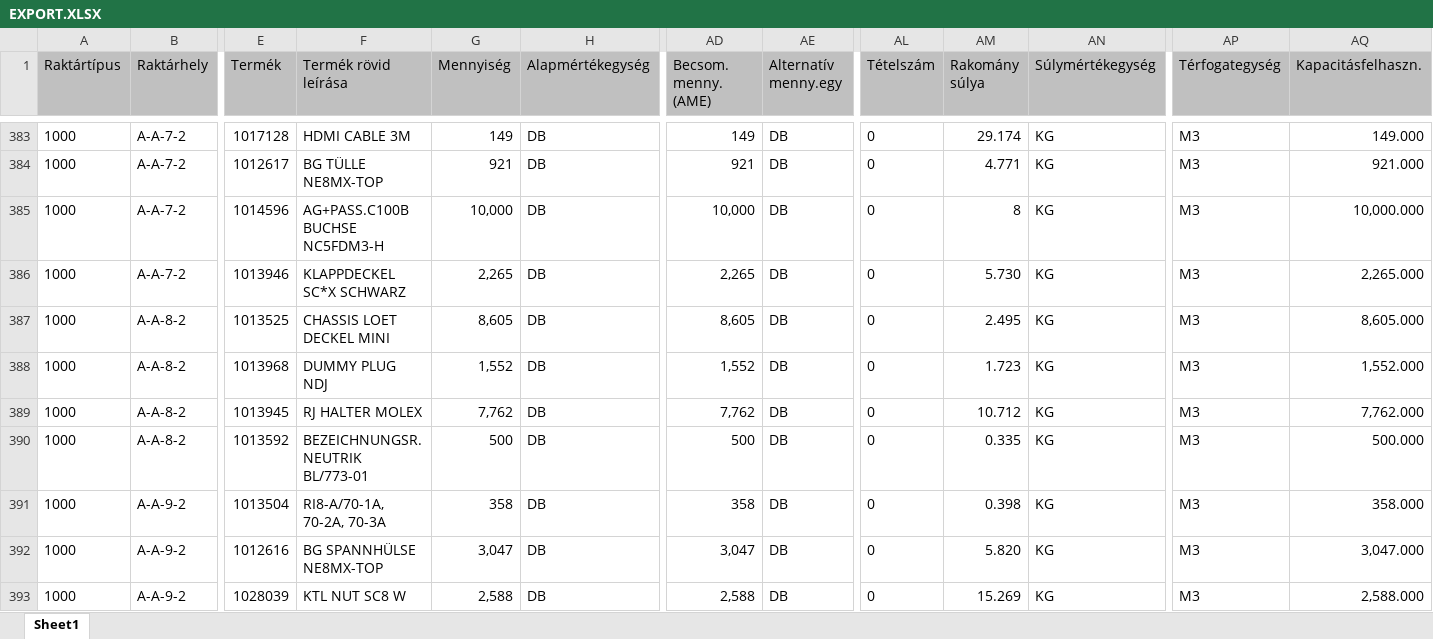
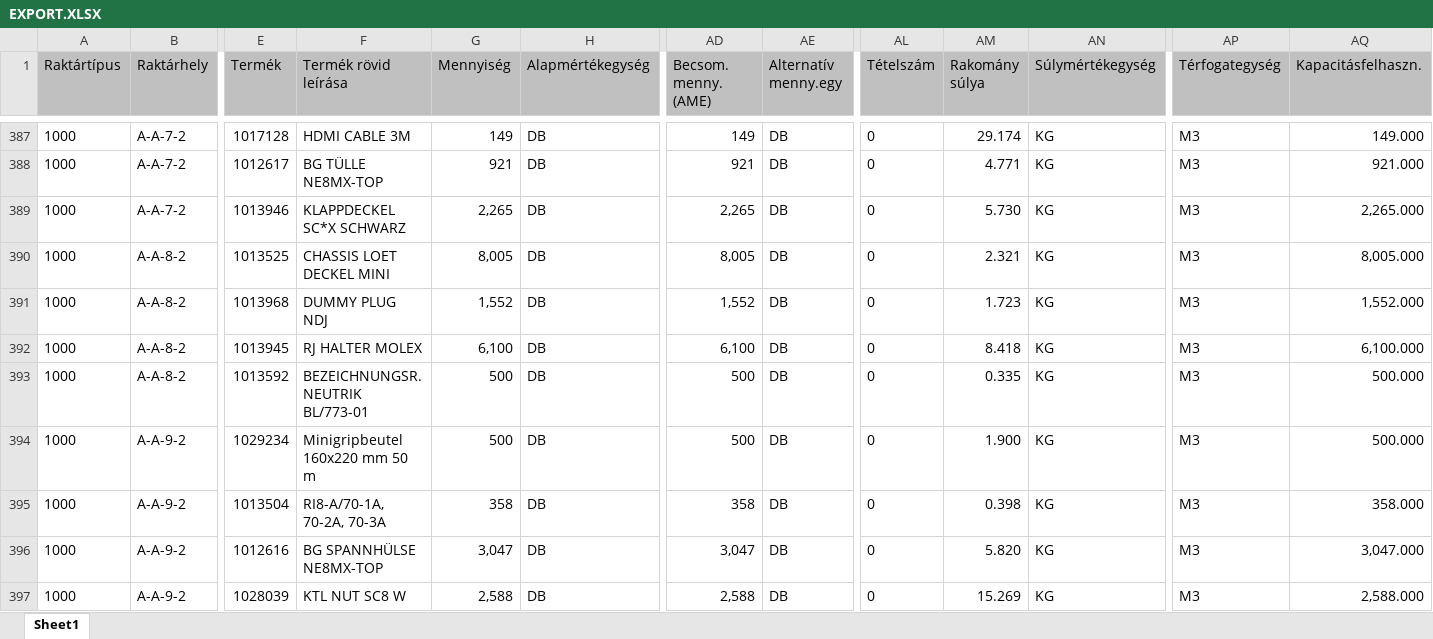
Before and after one commit to Namrepus81/lokacio-kalkulator, an Excel workbook: lokacio-kalkulator/data/EXPORT.XLSX, sheet Sheet1, drawn as a sheet; only a part is shown, gaps mark what is left out; values as stored, in another font and other column widths than the file's, no borders; removed rows and columns are numbered as before the commit, all else as after; rows hold the shown columns only; the diff covers the shown part only; the diff names each change by its address in the sheet, - before the commit and + after, or states it on an @@ line.

```diff
--- a/lokacio-kalkulator/data/EXPORT.XLSX (sheet Sheet1)
+++ b/lokacio-kalkulator/data/EXPORT.XLSX (sheet Sheet1)
-row 385: 1000 | A-A-7-2 | 1014596 | AG+PASS.C100B BUCHSE NC5FDM3-H | 10,000 | DB | 10,000 | DB | 0 | 8 | KG | M3 | 10,000.000
-G390 (Mennyiség): 8,605
+G390 (Mennyiség): 8,005
-AD390 (Becsom. menny. (AME)): 8,605
+AD390 (Becsom. menny. (AME)): 8,005
-AM390 (Rakomány súlya): 2.495
+AM390 (Rakomány súlya): 2.321
-AQ390 (Kapacitásfelhaszn.): 8,605.000
+AQ390 (Kapacitásfelhaszn.): 8,005.000
-G392 (Mennyiség): 7,762
+G392 (Mennyiség): 6,100
-AD392 (Becsom. menny. (AME)): 7,762
+AD392 (Becsom. menny. (AME)): 6,100
-AM392 (Rakomány súlya): 10.712
+AM392 (Rakomány súlya): 8.418
-AQ392 (Kapacitásfelhaszn.): 7,762.000
+AQ392 (Kapacitásfelhaszn.): 6,100.000
+row 394: 1000 | A-A-9-2 | 1029234 | Minigripbeutel 160x220 mm 50 m | 500 | DB | 500 | DB | 0 | 1.900 | KG | M3 | 500.000
```
Also changed, not shown: 17 added rows, 23 removed rows and 772 edited cells elsewhere in this sheet.
